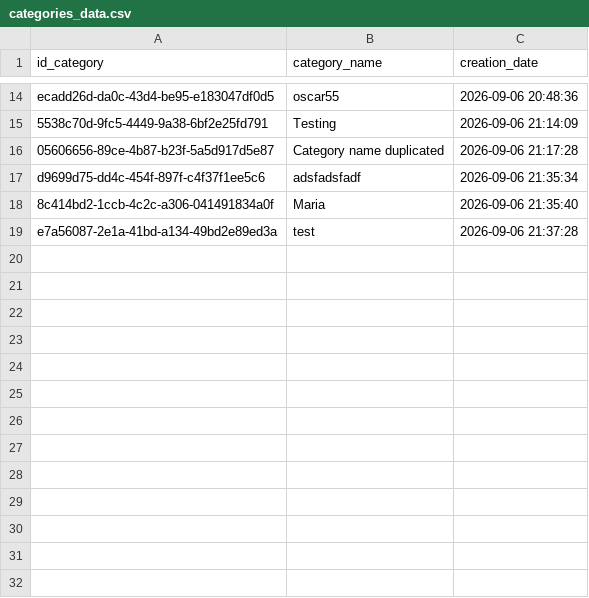
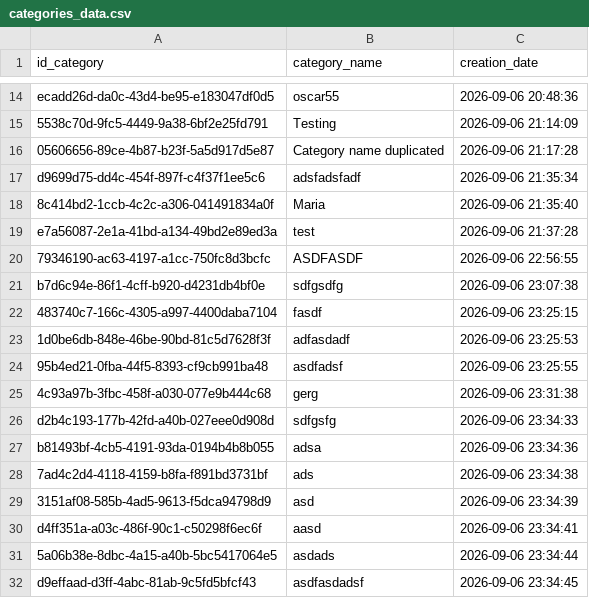
Before and after one commit to oscaralfaguz47/lyfter-academy, a CSV file: Lyfter_Exercises/Python_Intermediate/Personal_Finance_Manager_Project/data/categories_data.csv, drawn as a sheet; only a part is shown, gaps mark what is left out; the diff names each change by its address in the sheet, - before the commit and + after, or states it on an @@ line.

```diff
--- a/Lyfter_Exercises/Python_Intermediate/Personal_Finance_Manager_Project/data/categories_data.csv
+++ b/Lyfter_Exercises/Python_Intermediate/Personal_Finance_Manager_Project/data/categories_data.csv
+row 20: 79346190-ac63-4197-a1cc-750fc8d3bcfc | ASDFASDF | 2026-09-06 22:56:55
+row 21: b7d6c94e-86f1-4cff-b920-d4231db4bf0e | sdfgsdfg | 2026-09-06 23:07:38
+row 22: 483740c7-166c-4305-a997-4400daba7104 | fasdf | 2026-09-06 23:25:15
+row 23: 1d0be6db-848e-46be-90bd-81c5d7628f3f | adfasdadf | 2026-09-06 23:25:53
+row 24: 95b4ed21-0fba-44f5-8393-cf9cb991ba48 | asdfadsf | 2026-09-06 23:25:55
+row 25: 4c93a97b-3fbc-458f-a030-077e9b444c68 | gerg | 2026-09-06 23:31:38
+row 26: d2b4c193-177b-42fd-a40b-027eee0d908d | sdfgsfg | 2026-09-06 23:34:33
+row 27: b81493bf-4cb5-4191-93da-0194b4b8b055 | adsa | 2026-09-06 23:34:36
+row 28: 7ad4c2d4-4118-4159-b8fa-f891bd3731bf | ads | 2026-09-06 23:34:38
+row 29: 3151af08-585b-4ad5-9613-f5dca94798d9 | asd | 2026-09-06 23:34:39
+row 30: d4ff351a-a03c-486f-90c1-c50298f6ec6f | aasd | 2026-09-06 23:34:41
+row 31: 5a06b38e-8dbc-4a15-a40b-5bc5417064e5 | asdads | 2026-09-06 23:34:44
+row 32: d9effaad-d3ff-4abc-81ab-9c5fd5bfcf43 | asdfasdadsf | 2026-09-06 23:34:45
```
Also changed, not shown: 6 other files.
